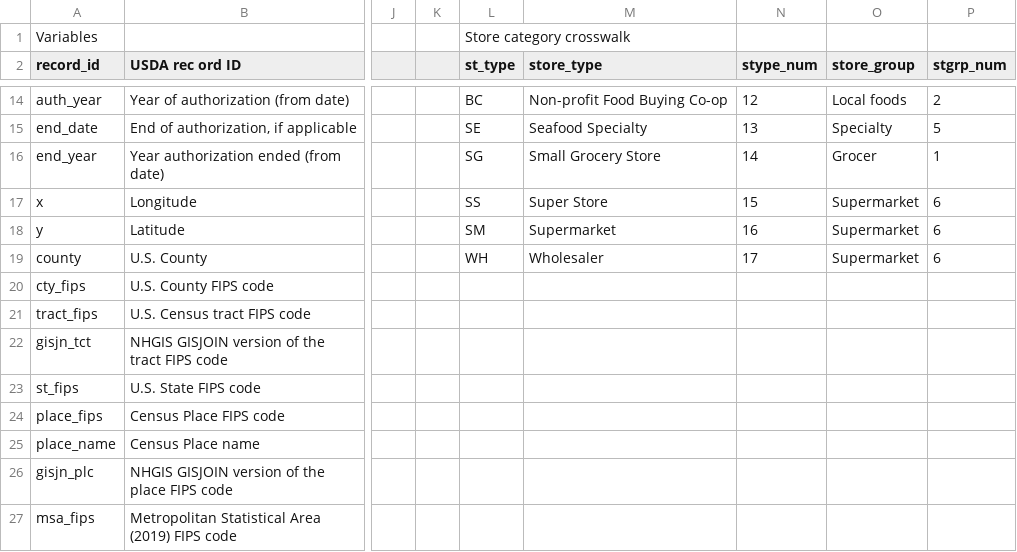
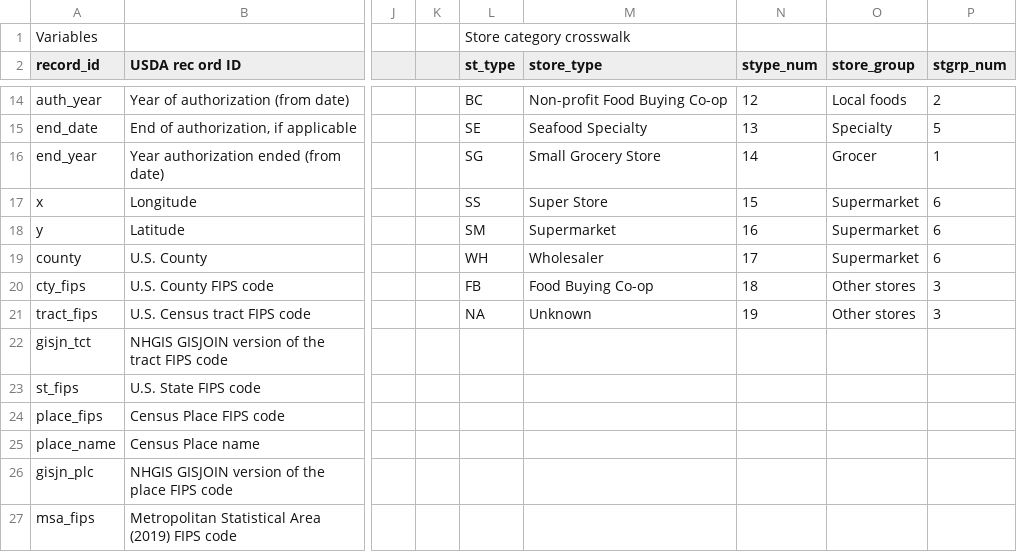
Before and after one commit to jshannon75/snap_retailers, a CSV file: data/hist_snap_retailer_final_variables.csv, drawn as a sheet; only a part is shown, gaps mark what is left out; the diff names each change by its address in the sheet, - before the commit and + after, or states it on an @@ line.

Commit message:
Store subgroup files and data update

```diff
--- a/data/hist_snap_retailer_final_variables.csv
+++ b/data/hist_snap_retailer_final_variables.csv
-L20 (st_type): (empty)
+L20 (st_type): FB
-M20 (store_type): (empty)
+M20 (store_type): Food Buying Co-op
-N20 (stype_num): (empty)
+N20 (stype_num): 18
-O20:O21 (store_group): (empty)
+O20:O21 (store_group): Other stores
-P20:P21 (stgrp_num): (empty)
+P20:P21 (stgrp_num): 3
-L21 (st_type): (empty)
+L21 (st_type): NA
-M21 (store_type): (empty)
+M21 (store_type): Unknown
-N21 (stype_num): (empty)
+N21 (stype_num): 19
```
Also changed, not shown: data/hist_snap_retailer_final2021_variables.csv, 24 other files.
